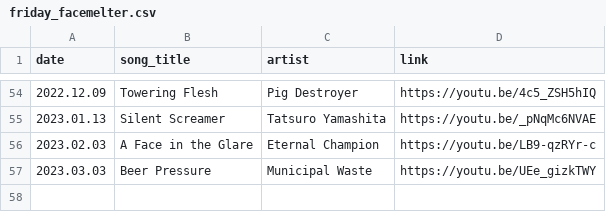
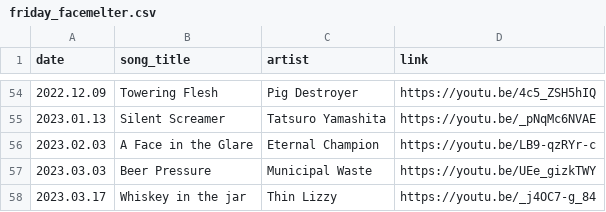
Before and after one commit to thomasjdelaney/Friday-Facemelters, a CSV file: friday_facemelter.csv, drawn as a sheet; only a part is shown, gaps mark what is left out.

Commit message:
Adding another record

```diff
--- a/friday_facemelter.csv
+++ b/friday_facemelter.csv
@@ -57 +57,2 @@ date,song_title,artist,link
 2023.03.03,Beer Pressure,Municipal Waste,https://youtu.be/UEe_gizkTWY
+2023.03.17,Whiskey in the jar,Thin Lizzy,https://youtu.be/_j4OC7-g_84
```
